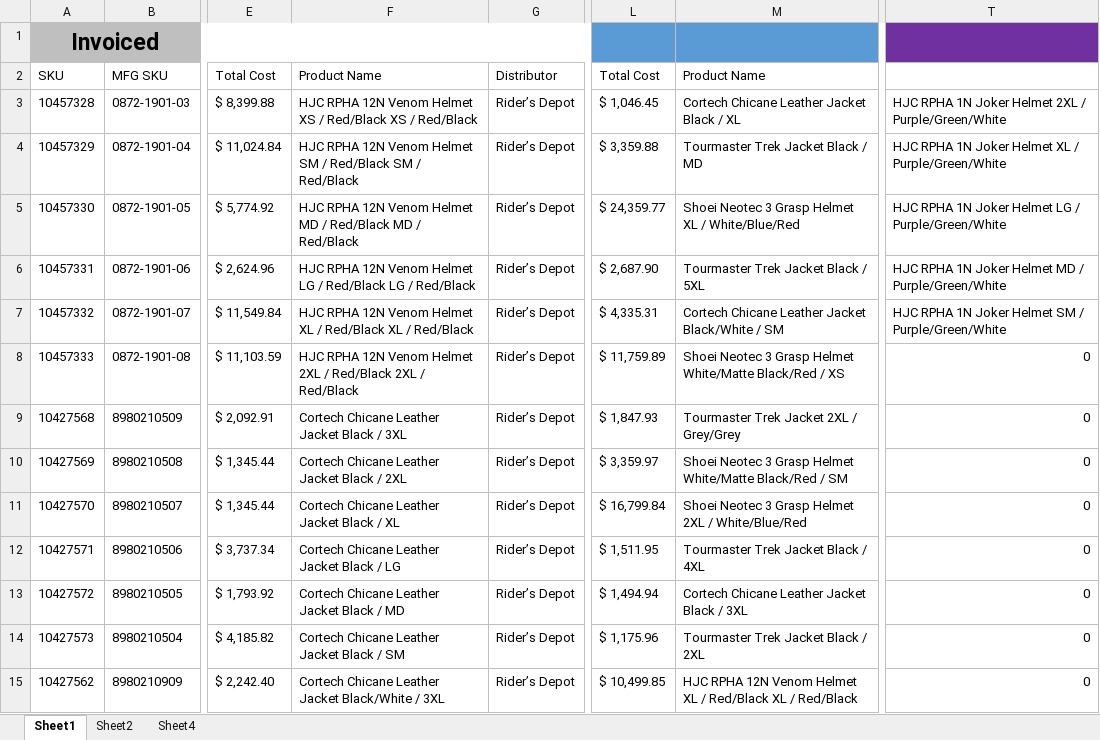
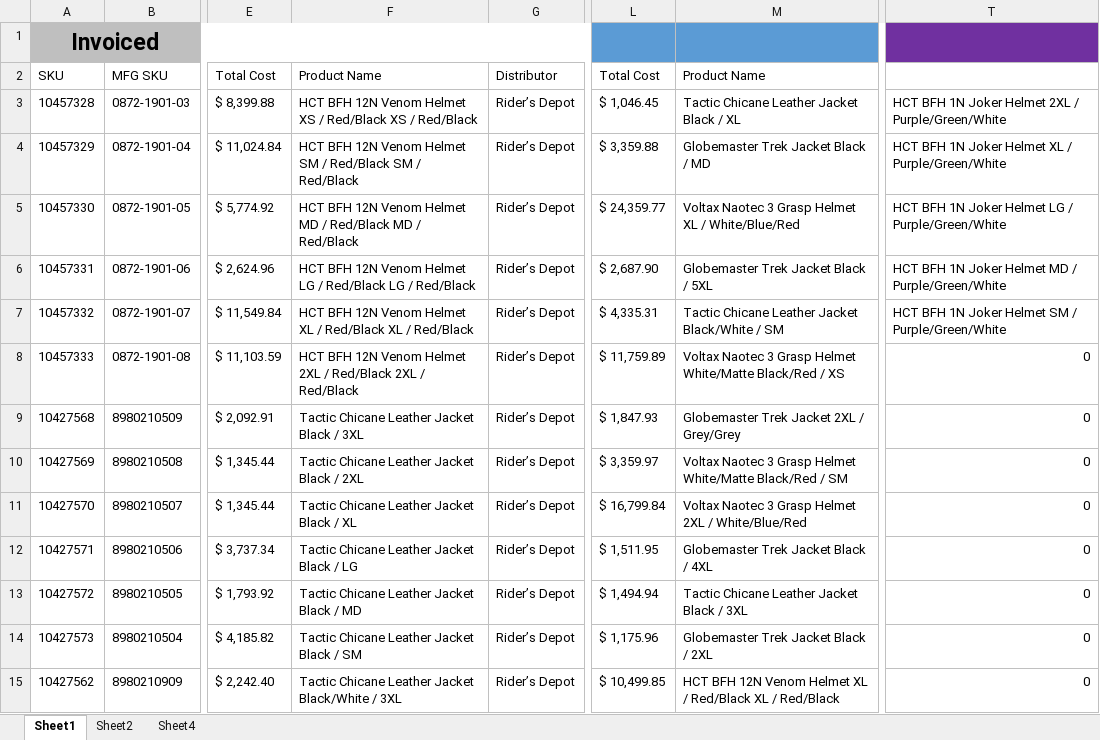
Before and after one commit to haodong191/haodong191.github.io, an Excel workbook: invoice/invoice_worksheet_v1.xlsx, sheet Sheet1, drawn as a sheet; only a part is shown, gaps mark what is left out; values as stored, in another font and other column widths than the file's, no borders; the diff covers the shown part only; the diff names each change by its address in the sheet, - before the commit and + after, or states it on an @@ line.

Commit message:
updated invoice images

```diff
--- a/invoice/invoice_worksheet_v1.xlsx (sheet Sheet1)
+++ b/invoice/invoice_worksheet_v1.xlsx (sheet Sheet1)
-F3: HJC RPHA 12N Venom…
+F3: HCT BFH 12N Venom…
-M3: Cortech Chicane Leather Jacket Black / XL
+M3: Tactic Chicane Leather Jacket Black / XL
-T3: HJC RPHA 1N Joker…
+T3: HCT BFH 1N Joker…
-F4: HJC RPHA 12N Venom…
+F4: HCT BFH 12N Venom…
-M4: Tourmaster Trek Jacket Black / MD
+M4: Globemaster Trek Jacket Black / MD
-T4: HJC RPHA 1N Joker…
+T4: HCT BFH 1N Joker…
-F5: HJC RPHA 12N Venom…
+F5: HCT BFH 12N Venom…
-M5: Shoei Neotec 3 Grasp…
+M5: Voltax Naotec 3 Grasp…
-T5: HJC RPHA 1N Joker…
+T5: HCT BFH 1N Joker…
-F6: HJC RPHA 12N Venom…
+F6: HCT BFH 12N Venom…
-M6: Tourmaster Trek Jacket Black / 5XL
+M6: Globemaster Trek Jacket Black / 5XL
-T6: HJC RPHA 1N Joker…
+T6: HCT BFH 1N Joker…
-F7: HJC RPHA 12N Venom…
+F7: HCT BFH 12N Venom…
-M7: Cortech Chicane Leather…
+M7: Tactic Chicane Leather…
-T7: HJC RPHA 1N Joker…
+T7: HCT BFH 1N Joker…
-F8: HJC RPHA 12N Venom…
+F8: HCT BFH 12N Venom…
-M8: Shoei Neotec 3 Grasp…
+M8: Voltax Naotec 3 Grasp…
-F9: Cortech Chicane Leather Jacket Black / 3XL
+F9: Tactic Chicane Leather Jacket Black / 3XL
-M9: Tourmaster Trek Jacket 2XL / Grey/Grey
+M9: Globemaster Trek Jacket 2XL / Grey/Grey
-F10: Cortech Chicane Leather Jacket Black / 2XL
+F10: Tactic Chicane Leather Jacket Black / 2XL
-M10: Shoei Neotec 3 Grasp…
+M10: Voltax Naotec 3 Grasp…
-F11: Cortech Chicane Leather Jacket Black / XL
+F11: Tactic Chicane Leather Jacket Black / XL
-M11: Shoei Neotec 3 Grasp…
+M11: Voltax Naotec 3 Grasp…
-F12: Cortech Chicane Leather Jacket Black / LG
+F12: Tactic Chicane Leather Jacket Black / LG
-M12: Tourmaster Trek Jacket Black / 4XL
+M12: Globemaster Trek Jacket Black / 4XL
-F13: Cortech Chicane Leather Jacket Black / MD
+F13: Tactic Chicane Leather Jacket Black / MD
-M13: Cortech Chicane Leather Jacket Black / 3XL
+M13: Tactic Chicane Leather Jacket Black / 3XL
-F14: Cortech Chicane Leather Jacket Black / SM
+F14: Tactic Chicane Leather Jacket Black / SM
-M14: Tourmaster Trek Jacket Black / 2XL
+M14: Globemaster Trek Jacket Black / 2XL
-F15: Cortech Chicane Leather…
+F15: Tactic Chicane Leather…
-M15: HJC RPHA 12N Venom…
+M15: HCT BFH 12N Venom…
```
Also changed, not shown: 108 edited cells elsewhere in this sheet, 4 other files.
